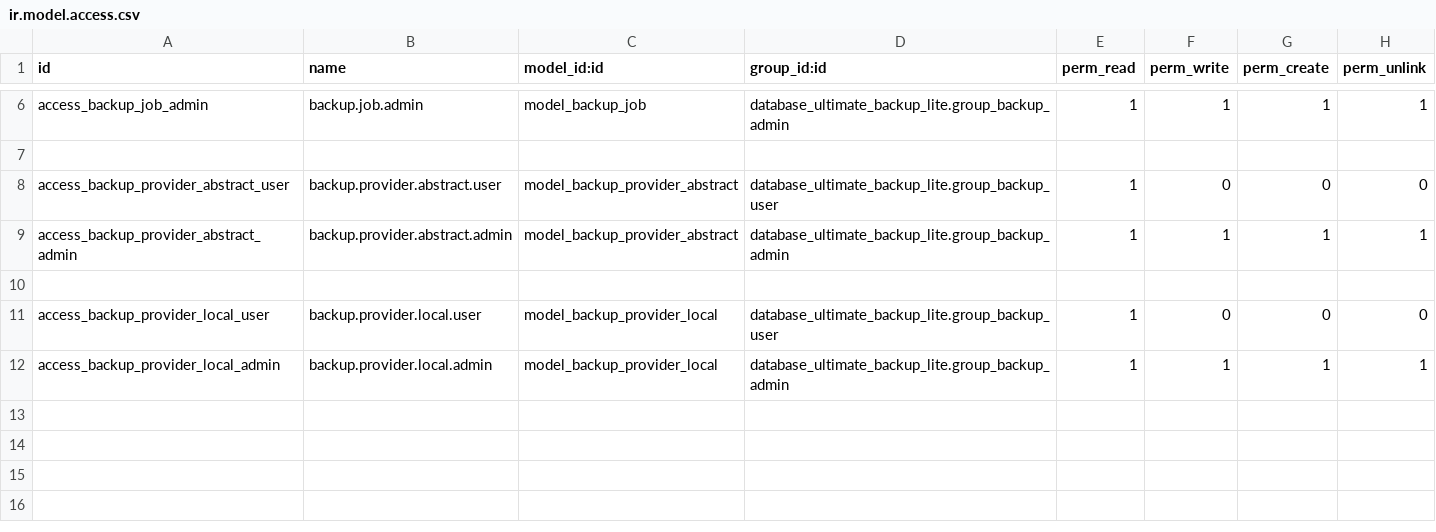
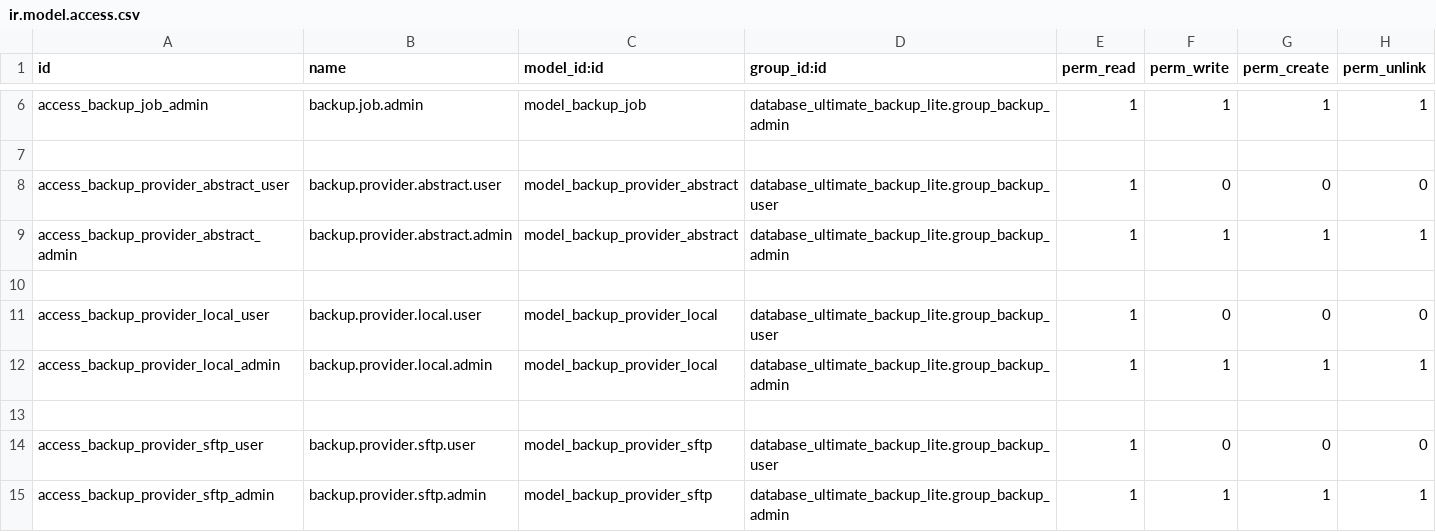
Before and after one commit to renelhs/database-ultimate-backup-lite, a CSV file: database_ultimate_backup_lite/security/ir.model.access.csv, drawn as a sheet; only a part is shown, gaps mark what is left out.

Commit message:
Add SFTP backup support to enhance storage options including remote backups

```diff
--- a/database_ultimate_backup_lite/security/ir.model.access.csv
+++ b/database_ultimate_backup_lite/security/ir.model.access.csv
@@ -12 +12,4 @@ access_backup_provider_local_user,backup.provider.local.user,model_backup_provid
 access_backup_provider_local_admin,backup.provider.local.admin,model_backup_provider_local,database_ultimate_backup_lite.group_backup_admin,1,1,1,1
+
+access_backup_provider_sftp_user,backup.provider.sftp.user,model_backup_provider_sftp,database_ultimate_backup_lite.group_backup_user,1,0,0,0
+access_backup_provider_sftp_admin,backup.provider.sftp.admin,model_backup_provider_sftp,database_ultimate_backup_lite.group_backup_admin,1,1,1,1
```
Also changed, not shown: 20 other files.
